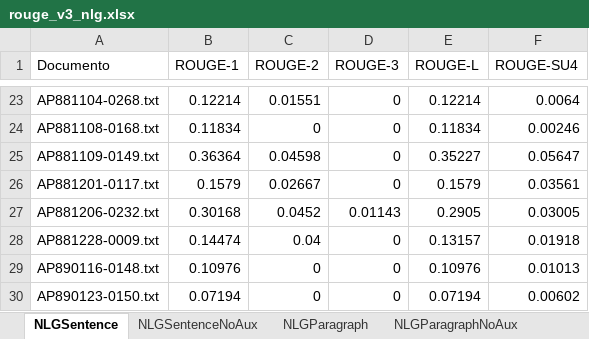
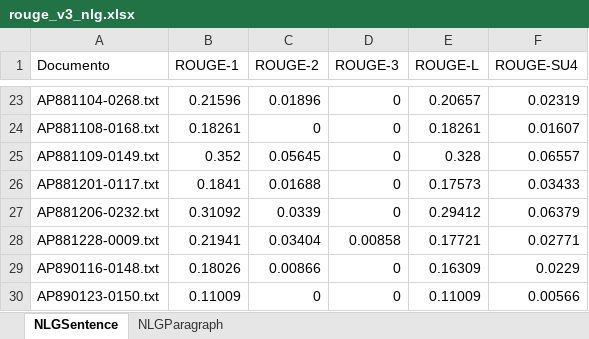
Before and after one commit to gcvalderrama/Jarvis, an Excel workbook: Lincoln/Rougue/rouge_v3_nlg.xlsx, sheet NLGSentence, drawn as a sheet; only a part is shown, gaps mark what is left out; values as stored, in another font and other column widths than the file's, no borders; the diff covers the shown part only; the diff names each change by its address in the sheet, - before the commit and + after, or states it on an @@ line.

```diff
--- a/Lincoln/Rougue/rouge_v3_nlg.xlsx (sheet NLGSentence)
+++ b/Lincoln/Rougue/rouge_v3_nlg.xlsx (sheet NLGSentence)
-sheet tab: NLGSentenceNoAux
-sheet tab: NLGParagraphNoAux
-B23 (ROUGE-1): 0.12214
+B23 (ROUGE-1): 0.21596
-C23 (ROUGE-2): 0.01551
+C23 (ROUGE-2): 0.01896
-E23 (ROUGE-L): 0.12214
+E23 (ROUGE-L): 0.20657
-F23 (ROUGE-SU4): 0.0064
+F23 (ROUGE-SU4): 0.02319
-B24 (ROUGE-1): 0.11834
+B24 (ROUGE-1): 0.18261
-E24 (ROUGE-L): 0.11834
+E24 (ROUGE-L): 0.18261
-F24 (ROUGE-SU4): 0.00246
+F24 (ROUGE-SU4): 0.01607
-B25 (ROUGE-1): 0.36364
+B25 (ROUGE-1): 0.352
-C25 (ROUGE-2): 0.04598
+C25 (ROUGE-2): 0.05645
-E25 (ROUGE-L): 0.35227
+E25 (ROUGE-L): 0.328
-F25 (ROUGE-SU4): 0.05647
+F25 (ROUGE-SU4): 0.06557
-B26 (ROUGE-1): 0.1579
+B26 (ROUGE-1): 0.1841
-C26 (ROUGE-2): 0.02667
+C26 (ROUGE-2): 0.01688
-E26 (ROUGE-L): 0.1579
+E26 (ROUGE-L): 0.17573
-F26 (ROUGE-SU4): 0.03561
+F26 (ROUGE-SU4): 0.03433
-B27 (ROUGE-1): 0.30168
+B27 (ROUGE-1): 0.31092
-C27 (ROUGE-2): 0.0452
+C27 (ROUGE-2): 0.0339
-D27 (ROUGE-3): 0.01143
+D27 (ROUGE-3): 0
-E27 (ROUGE-L): 0.2905
+E27 (ROUGE-L): 0.29412
-F27 (ROUGE-SU4): 0.03005
+F27 (ROUGE-SU4): 0.06379
-B28 (ROUGE-1): 0.14474
+B28 (ROUGE-1): 0.21941
-C28 (ROUGE-2): 0.04
+C28 (ROUGE-2): 0.03404
-D28 (ROUGE-3): 0
+D28 (ROUGE-3): 0.00858
-E28 (ROUGE-L): 0.13157
+E28 (ROUGE-L): 0.17721
-F28 (ROUGE-SU4): 0.01918
+F28 (ROUGE-SU4): 0.02771
-B29 (ROUGE-1): 0.10976
+B29 (ROUGE-1): 0.18026
-C29 (ROUGE-2): 0
+C29 (ROUGE-2): 0.00866
-E29 (ROUGE-L): 0.10976
+E29 (ROUGE-L): 0.16309
-F29 (ROUGE-SU4): 0.01013
+F29 (ROUGE-SU4): 0.0229
-B30 (ROUGE-1): 0.07194
+B30 (ROUGE-1): 0.11009
-E30 (ROUGE-L): 0.07194
+E30 (ROUGE-L): 0.11009
-F30 (ROUGE-SU4): 0.00602
+F30 (ROUGE-SU4): 0.00566
```
Also changed, not shown: 1084 edited cells elsewhere in this sheet, sheet NLGParagraph, 1 other file.
